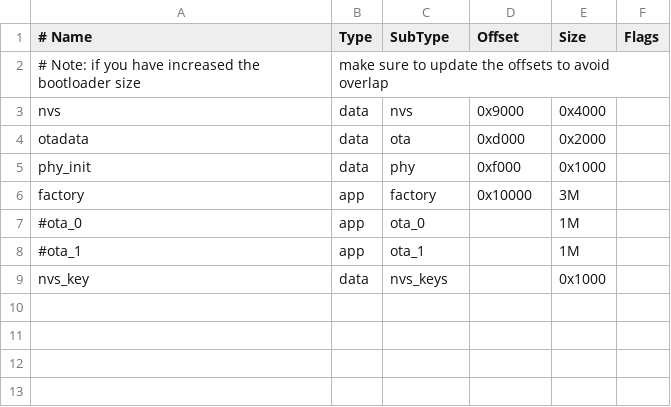
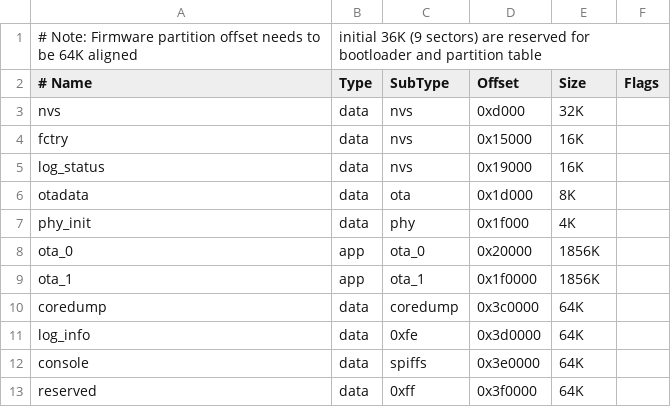
Before and after one commit to grodansparadis/vscp-din-wireless-esp32-can-z102, a CSV file: firmware/partitions.csv, drawn as a sheet; removed rows and columns are numbered as before the commit, all else as after; the diff names each change by its address in the sheet, - before the commit and + after, or states it on an @@ line.

```diff
--- a/firmware/partitions.csv
+++ b/firmware/partitions.csv
+row 1: # Note: Firmware partition offset needs to be 64K aligned | initial 36K (9 sectors) are reserved for bootloader and partition table
-row 2: # Note: if you have increased the bootloader size | make sure to update the offsets to avoid overlap
-D3 (Offset): 0x9000
+D3 (Offset): 0xd000
-E3 (Size): 0x4000
+E3 (Size): 32K
+row 4: fctry | data | nvs | 0x15000 | 16K
+row 5: log_status | data | nvs | 0x19000 | 16K
-D6 (Offset): 0xd000
+D6 (Offset): 0x1d000
-E6 (Size): 0x2000
+E6 (Size): 8K
-D7 (Offset): 0xf000
+D7 (Offset): 0x1f000
-E7 (Size): 0x1000
+E7 (Size): 4K
-row 6: factory | app | factory | 0x10000 | 3M
-A8 (# Name): #ota_0
+A8 (# Name): ota_0
-D8 (Offset): (empty)
+D8 (Offset): 0x20000
-E8:E9 (Size): 1M
+E8:E9 (Size): 1856K
-A9 (# Name): #ota_1
+A9 (# Name): ota_1
-D9 (Offset): (empty)
+D9 (Offset): 0x1f0000
-row 9: nvs_key | data | nvs_keys |  | 0x1000
+row 10: coredump | data | coredump | 0x3c0000 | 64K
+row 11: log_info | data | 0xfe | 0x3d0000 | 64K
+row 12: console | data | spiffs | 0x3e0000 | 64K
+row 13: reserved | data | 0xff | 0x3f0000 | 64K
```
Also changed, not shown: 47 other files.
